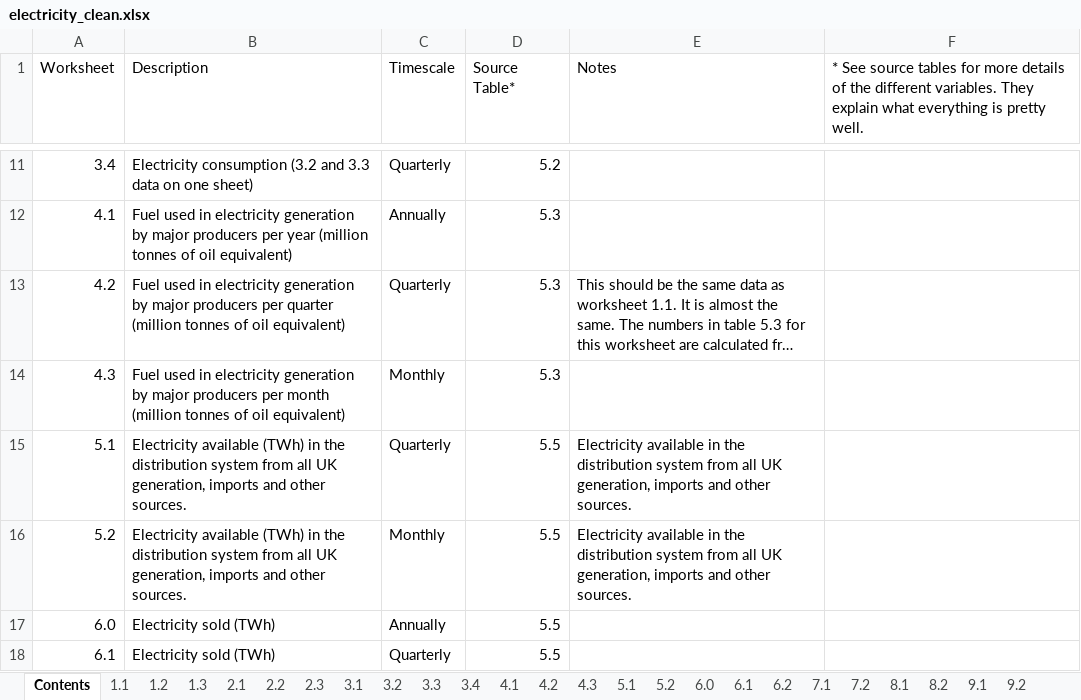
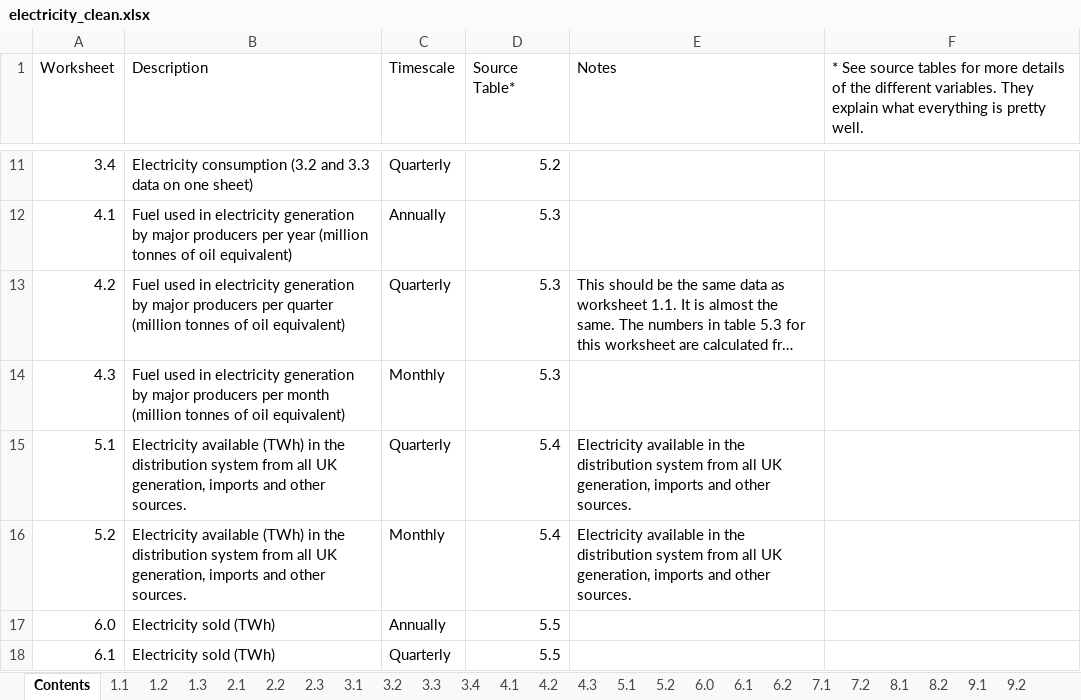
Before and after one commit to robynfsj/cfg-big-data-challenge, an Excel workbook: data/electricity_clean.xlsx, sheet Contents, drawn as a sheet; only a part is shown, gaps mark what is left out; long unchanged cells end in …; values as stored, in another font and other column widths than the file's, no borders; the diff names each change by its address in the sheet, - before the commit and + after, or states it on an @@ line.

Commit message:
Clean month column on worksheet 5.2

```diff
--- a/data/electricity_clean.xlsx (sheet Contents)
+++ b/data/electricity_clean.xlsx (sheet Contents)
-D15:D16 (Source Table*): 5.5
+D15:D16 (Source Table*): 5.4
```
Also changed, not shown: sheet 5.2.
